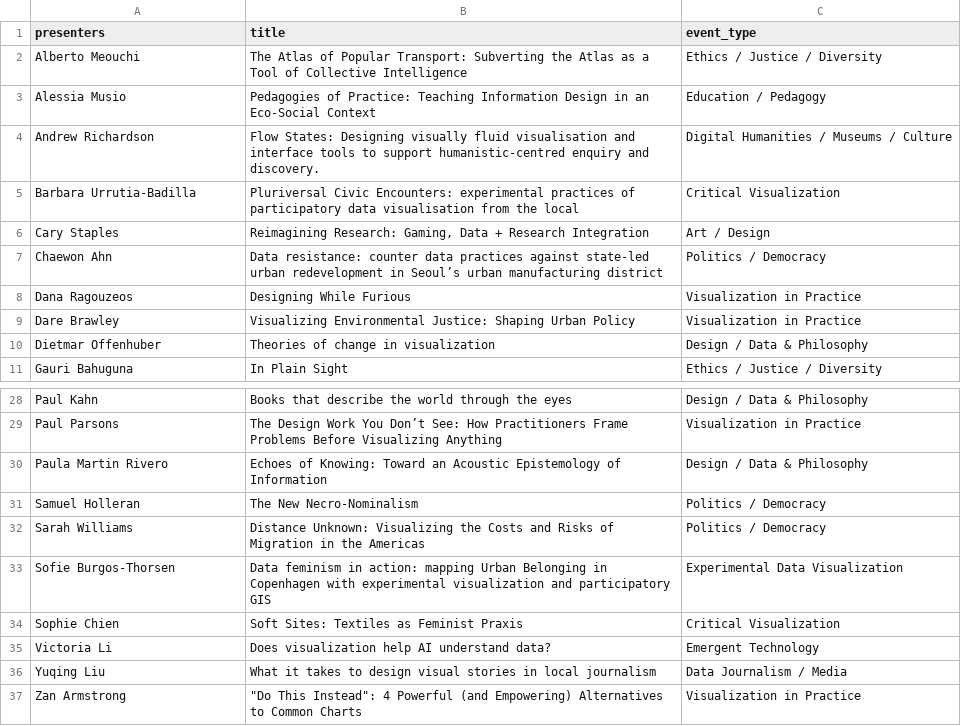
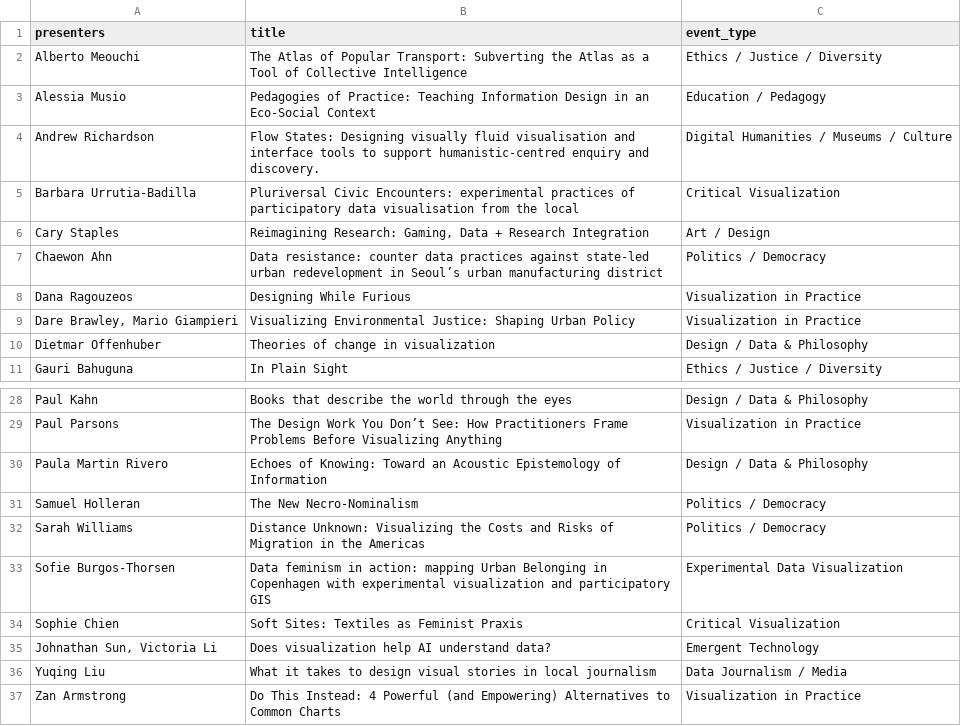
Before and after one commit to tobiaskauer/informationplusconference, a CSV file: 2025-11ty/source/_data/program.csv, drawn as a sheet; only a part is shown, gaps mark what is left out.

Commit message:
program tweaks

```diff
--- a/2025-11ty/source/_data/program.csv
+++ b/2025-11ty/source/_data/program.csv
@@ -8,3 +8,3 @@ Chaewon Ahn,Data resistance: counter data practices against state-led urban rede
 Dana Ragouzeos,Designing While Furious,Visualization in Practice
-Dare Brawley,Visualizing Environmental Justice: Shaping Urban Policy,Visualization in Practice
+"Dare Brawley, Mario Giampieri ",Visualizing Environmental Justice: Shaping Urban Policy,Visualization in Practice
 Dietmar Offenhuber,Theories of change in visualization,Design / Data & Philosophy
@@ -34,4 +34,4 @@ Sofie Burgos-Thorsen,Data feminism in action: mapping Urban Belonging in Copenha
 Sophie Chien,Soft Sites: Textiles as Feminist Praxis,Critical Visualization
-Victoria Li,Does visualization help AI understand data?,Emergent Technology
+"Johnathan Sun, Victoria Li",Does visualization help AI understand data?,Emergent Technology
 Yuqing Liu,What it takes to design visual stories in local journalism,Data Journalism / Media
-Zan Armstrong,"""Do This Instead"": 4 Powerful (and Empowering) Alternatives to Common Charts",Visualization in Practice
+Zan Armstrong,Do This Instead: 4 Powerful (and Empowering) Alternatives to Common Charts,Visualization in Practice
```
Also changed, not shown: 1 other file.
